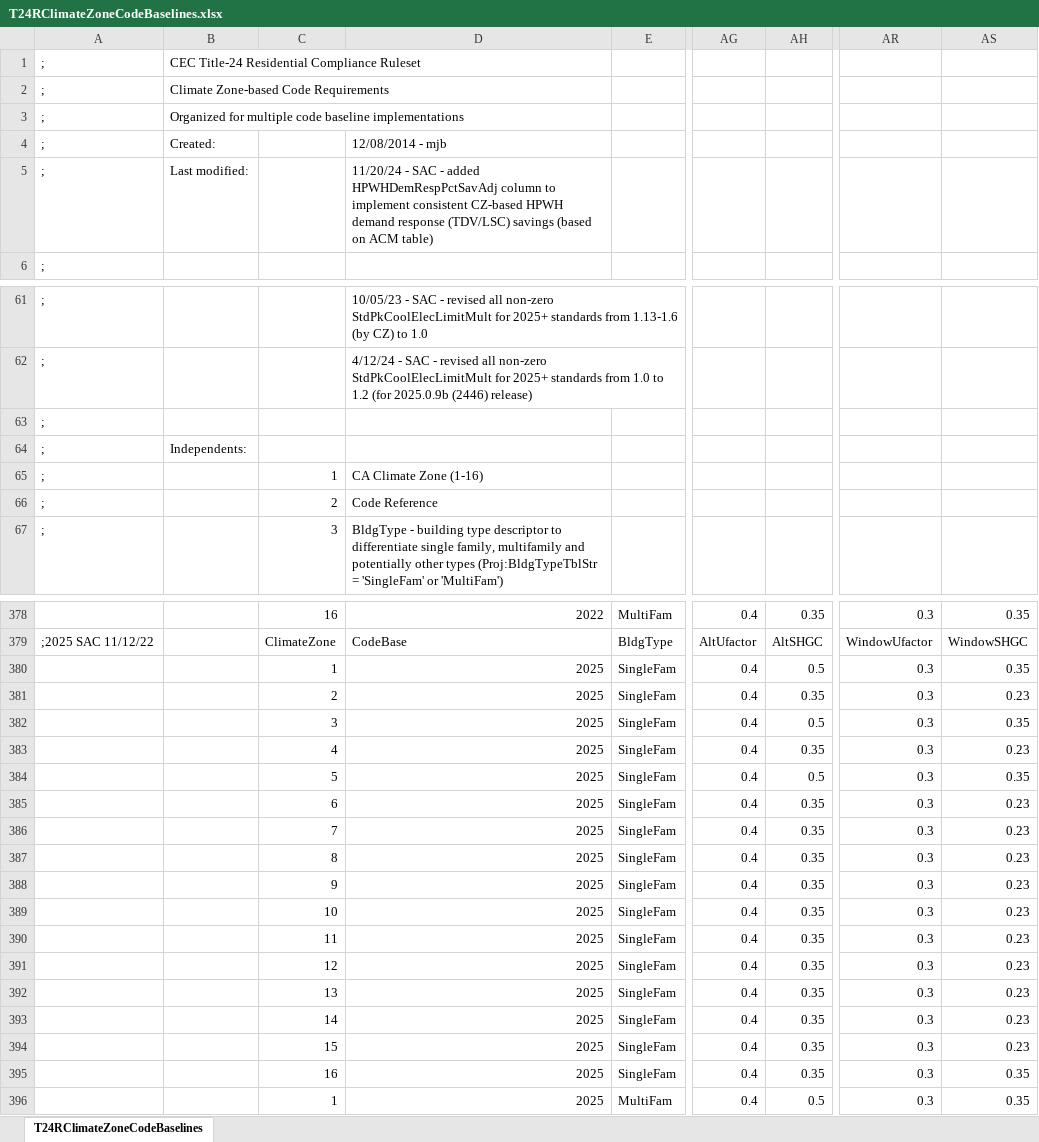
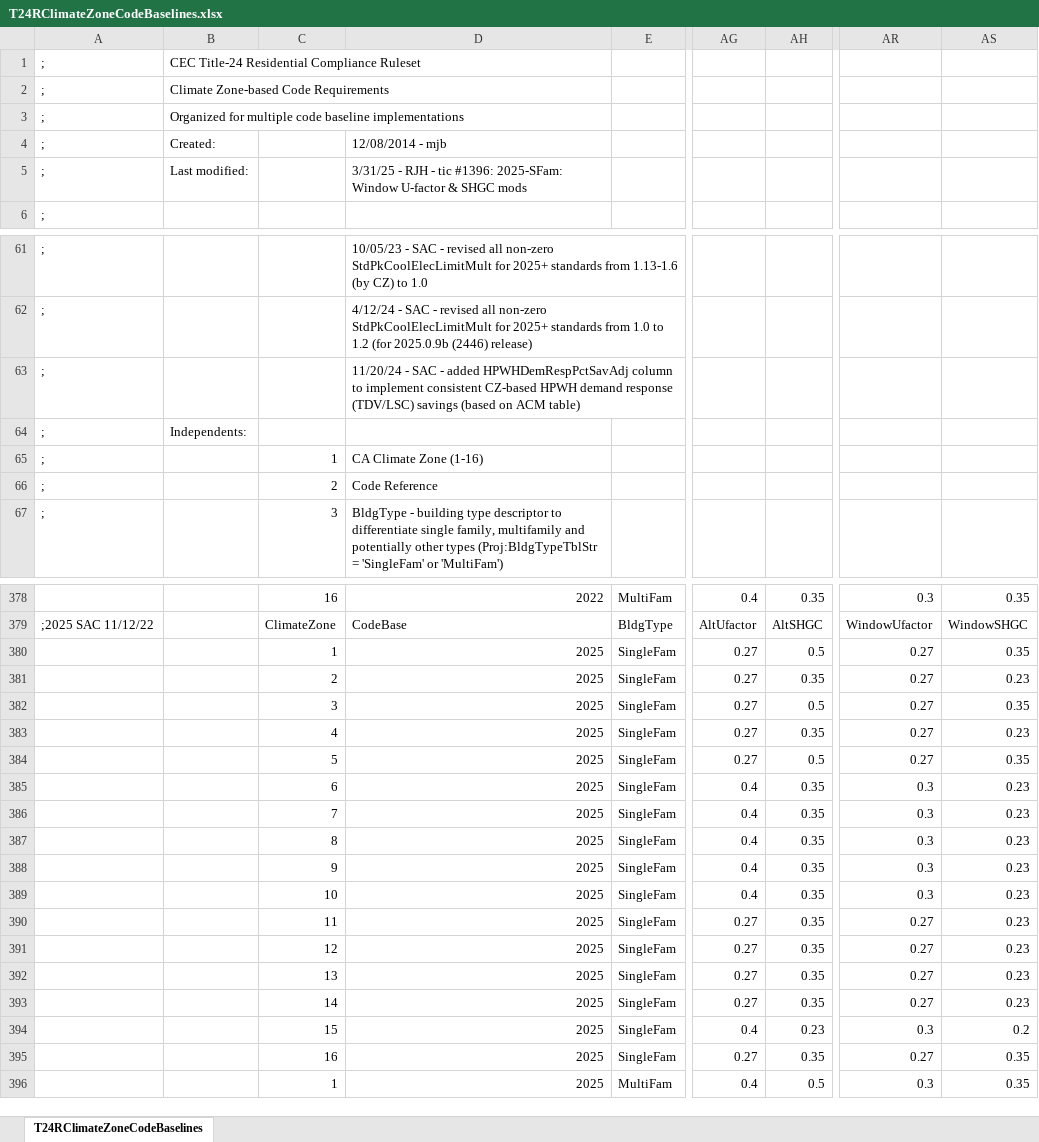
Before and after one commit to joesinger12/Test-Mirror-Workflow, an Excel workbook: RulesetDev/Rulesets/CA Res/Rules/T24RClimateZoneCodeBaselines.xlsx, sheet T24RClimateZoneCodeBaselines, drawn as a sheet; only a part is shown, gaps mark what is left out; values as stored, in another font and other column widths than the file's, no cell formats; the diff names each change by its address in the sheet, - before the commit and + after, or states it on an @@ line.

Commit message:
SVN (res) commit #2555 by robhitchcock       tic #1396 2025-SFam: Window U-factor &amp; SHGC:

```diff
--- a/RulesetDev/Rulesets/CA Res/Rules/T24RClimateZoneCodeBaselines.xlsx (sheet T24RClimateZoneCodeBaselines)
+++ b/RulesetDev/Rulesets/CA Res/Rules/T24RClimateZoneCodeBaselines.xlsx (sheet T24RClimateZoneCodeBaselines)
-D5: 11/20/24 - SAC - added HPWHDemRespPctSavAdj column to implement consistent CZ-based HPWH demand response (TDV/LSC) savings (based on ACM table)
+D5: 3/31/25 - RJH - tic #1396: 2025-SFam: Window U-factor & SHGC mods
-D63: (empty)
+D63: 11/20/24 - SAC - added HPWHDemRespPctSavAdj column to implement consistent CZ-based HPWH demand response (TDV/LSC) savings (based on ACM table)
-AG380:AG384: 0.4
+AG380:AG384: 0.27
-AR380:AR384: 0.3
+AR380:AR384: 0.27
-AG390:AG393: 0.4
+AG390:AG393: 0.27
-AR390:AR393: 0.3
+AR390:AR393: 0.27
-AH394: 0.35
+AH394: 0.23
-AS394: 0.23
+AS394: 0.2
-AG395: 0.4
+AG395: 0.27
-AR395: 0.3
+AR395: 0.27
```
Also changed, not shown: cell formats, 3 other files.
